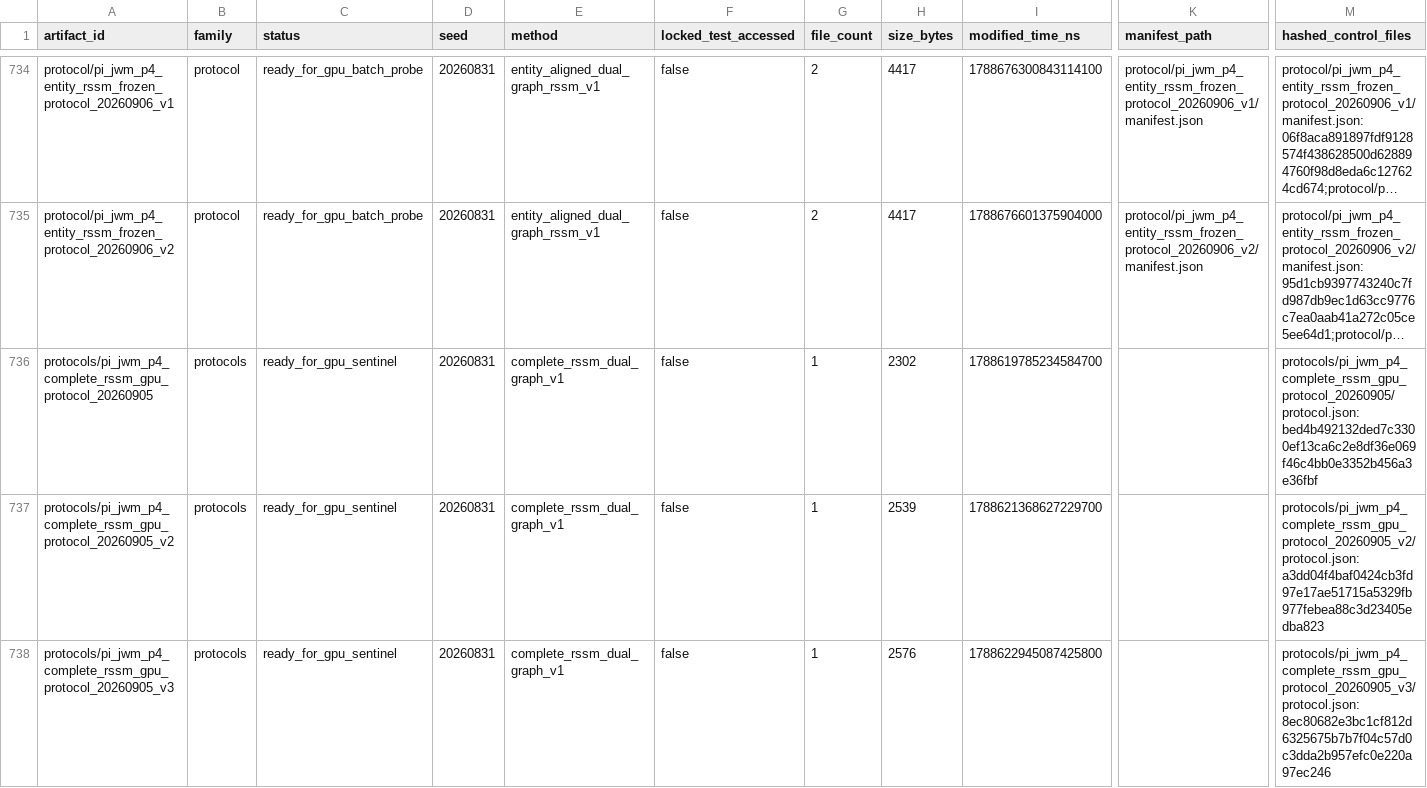
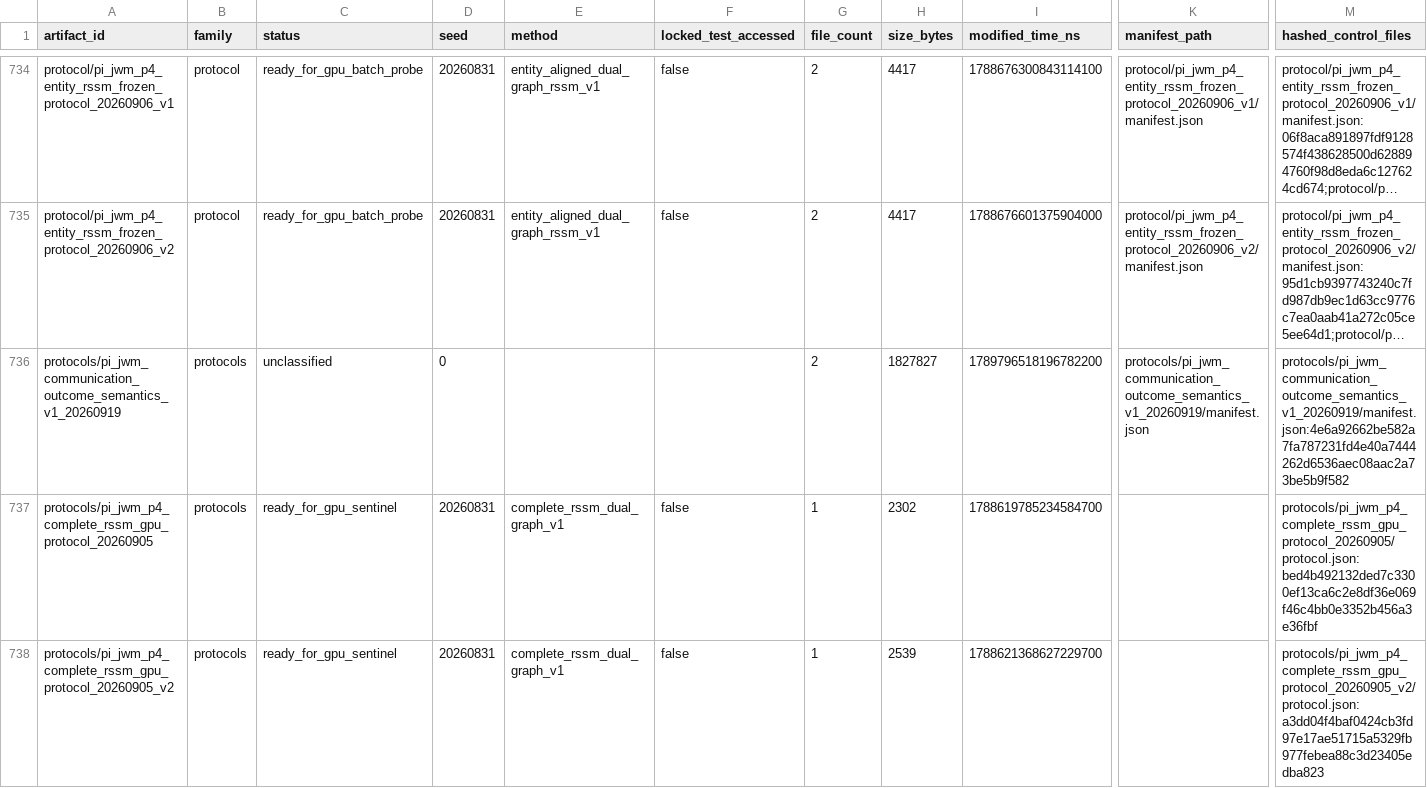
Before and after one commit to yys806/network-state-world-model, a CSV file: docs/registries/generated/artifact_catalog.csv, drawn as a sheet; only a part is shown, gaps mark what is left out; the shorter side is filled out with more unchanged rows; long unchanged cells end in …; rows hold the shown columns only; the diff names each change by its address in the sheet, - before the commit and + after, or states it on an @@ line.

```diff
--- a/docs/registries/generated/artifact_catalog.csv
+++ b/docs/registries/generated/artifact_catalog.csv
+row 736: protocols/pi_jwm_communication_outcome_semantics_v1_20260919 | protocols | unclassified | 0 |  |  | 2 | 1827827 | 1789796518196782200 | protocols/pi_jwm_communication_outcome_semantics_v1_20260919/manifest.json | protocols/pi_jwm_communication_outcome_semantics_v1_20260919/manifest.json:4e6a92662be582a7fa787231fd4e40a7444262d6536aec08aac2a73be5b9f582
```
Also changed, not shown: docs/registries/generated/tracked_file_inventory.csv, 33 other files.
